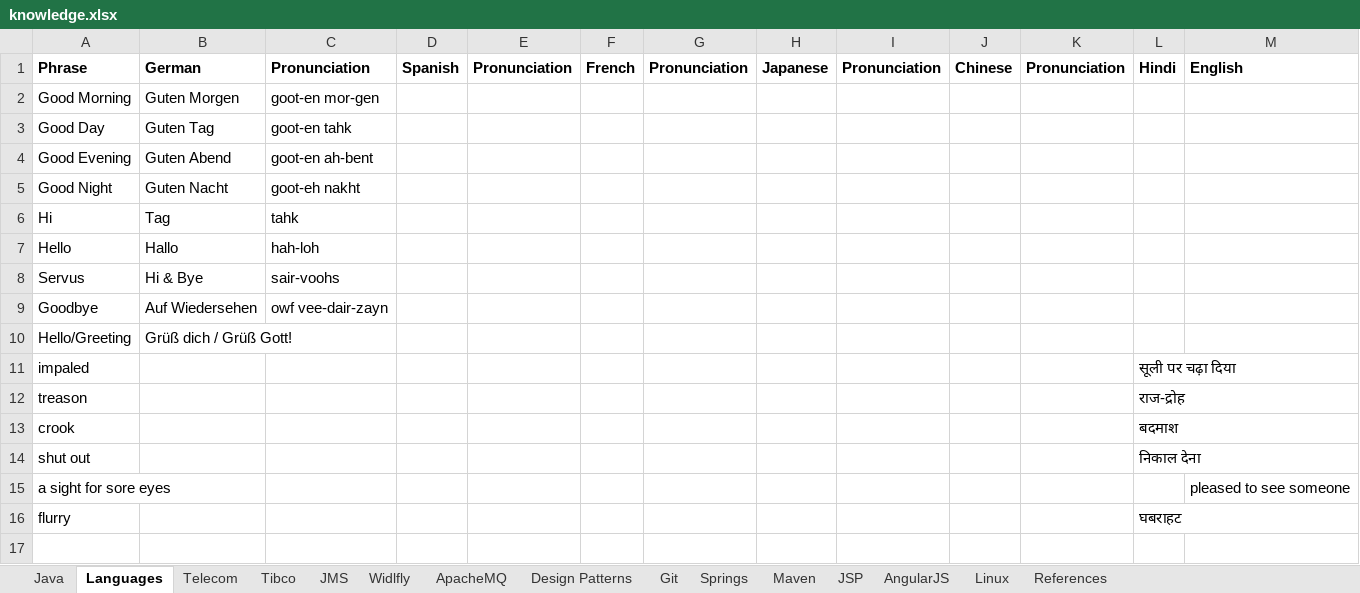
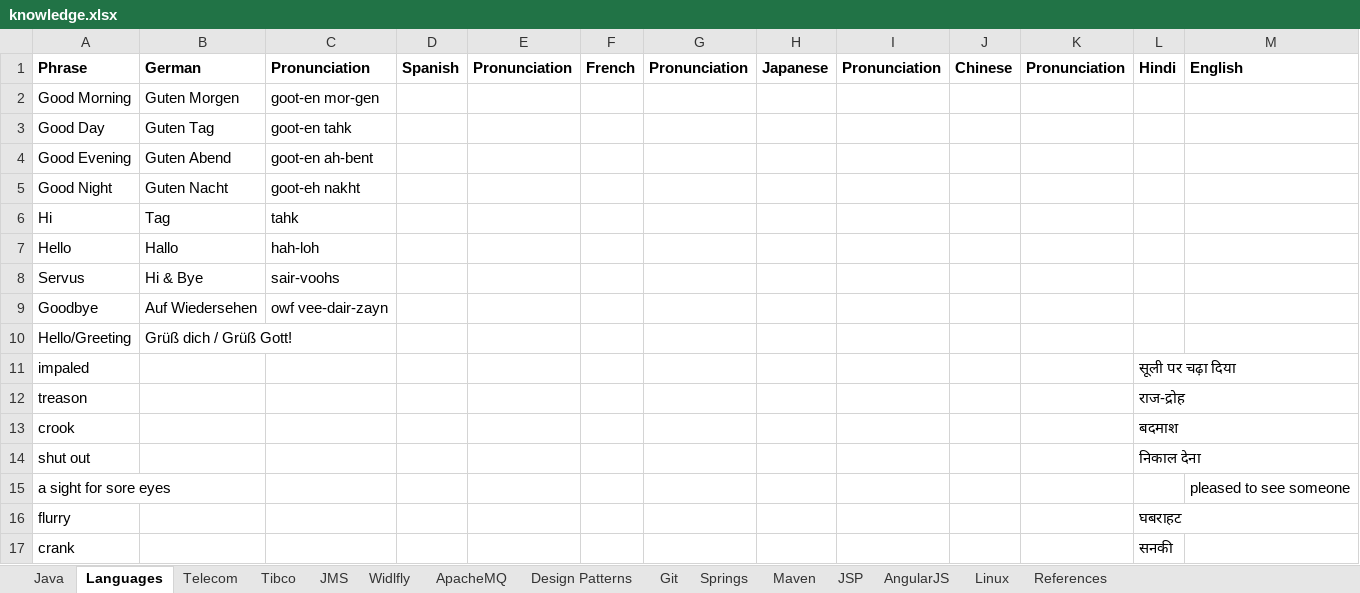
Before and after one commit to anshulsood2006/ArCommon, an Excel workbook: documents/knowledge.xlsx, sheet Languages, drawn as a sheet; values as stored, in another font and other column widths than the file's, no borders; the diff names each change by its address in the sheet, - before the commit and + after, or states it on an @@ line.

```diff
--- a/documents/knowledge.xlsx (sheet Languages)
+++ b/documents/knowledge.xlsx (sheet Languages)
+row 17: crank |  |  |  |  |  |  |  |  |  |  | सनकी
```
Also changed, not shown: sheet Widlfly, 2 other files.
